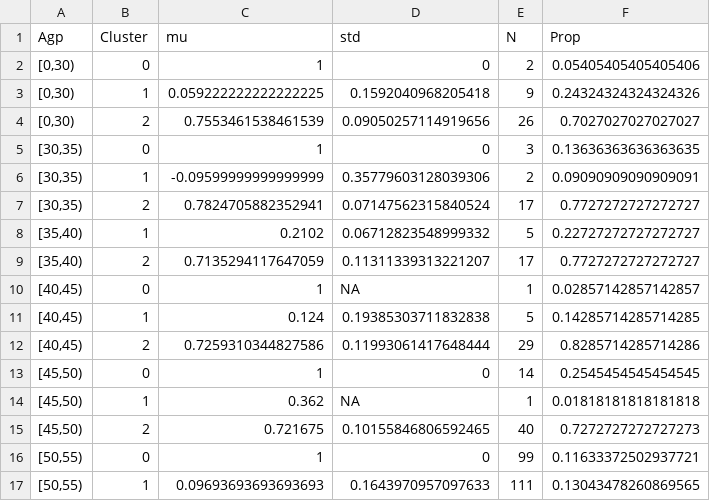
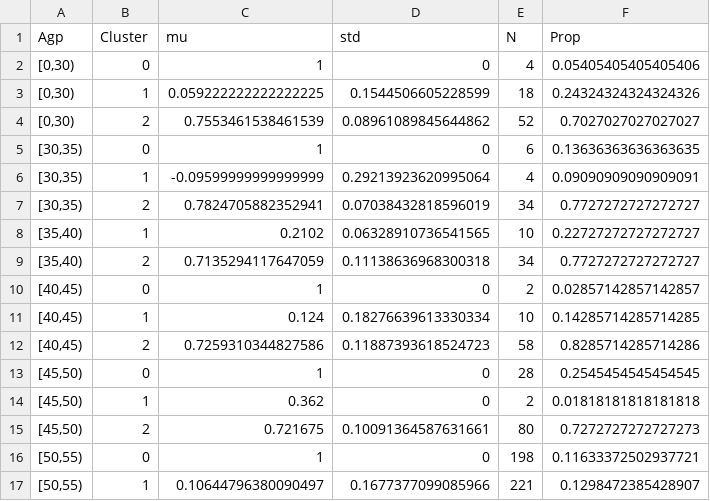
Before and after one commit to TimeWz667/HPRU_HZQoL, a CSV file: docs/tabs/fit_qol.csv, drawn as a sheet; only a part is shown; the diff covers the shown part only.

```diff
--- a/docs/tabs/fit_qol.csv
+++ b/docs/tabs/fit_qol.csv
@@ -1,17 +1,17 @@
 Agp,Cluster,mu,std,N,Prop
-"[0,30)",0,1,0,2,0.05405405405405406
-"[0,30)",1,0.059222222222222225,0.1592040968205418,9,0.24324324324324326
-"[0,30)",2,0.7553461538461539,0.09050257114919656,26,0.7027027027027027
-"[30,35)",0,1,0,3,0.13636363636363635
-"[30,35)",1,-0.09599999999999999,0.35779603128039306,2,0.09090909090909091
-"[30,35)",2,0.7824705882352941,0.07147562315840524,17,0.7727272727272727
-"[35,40)",1,0.2102,0.06712823548999332,5,0.22727272727272727
-"[35,40)",2,0.7135294117647059,0.11311339313221207,17,0.7727272727272727
-"[40,45)",0,1,NA,1,0.02857142857142857
-"[40,45)",1,0.124,0.19385303711832838,5,0.14285714285714285
-"[40,45)",2,0.7259310344827586,0.11993061417648444,29,0.8285714285714286
-"[45,50)",0,1,0,14,0.2545454545454545
-"[45,50)",1,0.362,NA,1,0.01818181818181818
-"[45,50)",2,0.721675,0.10155846806592465,40,0.7272727272727273
-"[50,55)",0,1,0,99,0.11633372502937721
-"[50,55)",1,0.09693693693693693,0.1643970957097633,111,0.13043478260869565
+"[0,30)",0,1,0,4,0.05405405405405406
+"[0,30)",1,0.059222222222222225,0.1544506605228599,18,0.24324324324324326
+"[0,30)",2,0.7553461538461539,0.08961089845644862,52,0.7027027027027027
+"[30,35)",0,1,0,6,0.13636363636363635
+"[30,35)",1,-0.09599999999999999,0.29213923620995064,4,0.09090909090909091
+"[30,35)",2,0.7824705882352941,0.07038432818596019,34,0.7727272727272727
+"[35,40)",1,0.2102,0.06328910736541565,10,0.22727272727272727
+"[35,40)",2,0.7135294117647059,0.11138636968300318,34,0.7727272727272727
+"[40,45)",0,1,0,2,0.02857142857142857
+"[40,45)",1,0.124,0.18276639613330334,10,0.14285714285714285
+"[40,45)",2,0.7259310344827586,0.11887393618524723,58,0.8285714285714286
+"[45,50)",0,1,0,28,0.2545454545454545
+"[45,50)",1,0.362,0,2,0.01818181818181818
+"[45,50)",2,0.721675,0.10091364587631661,80,0.7272727272727273
+"[50,55)",0,1,0,198,0.11633372502937721
+"[50,55)",1,0.10644796380090497,0.1677377099085966,221,0.1298472385428907
```
Also changed, not shown: 79 edited cells elsewhere in this file, docs/tabs/QALY_loss_stats_orig.csv, docs/tabs/QALY_loss_stats_uk.csv, 18 other files.
